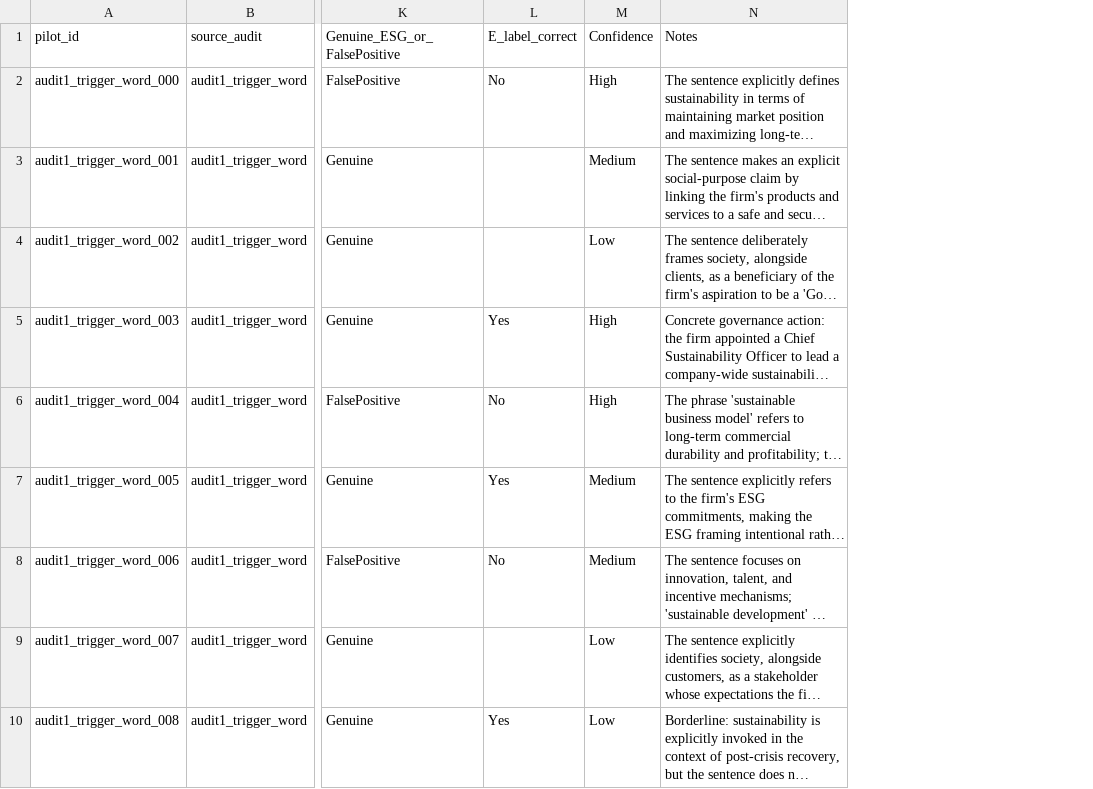
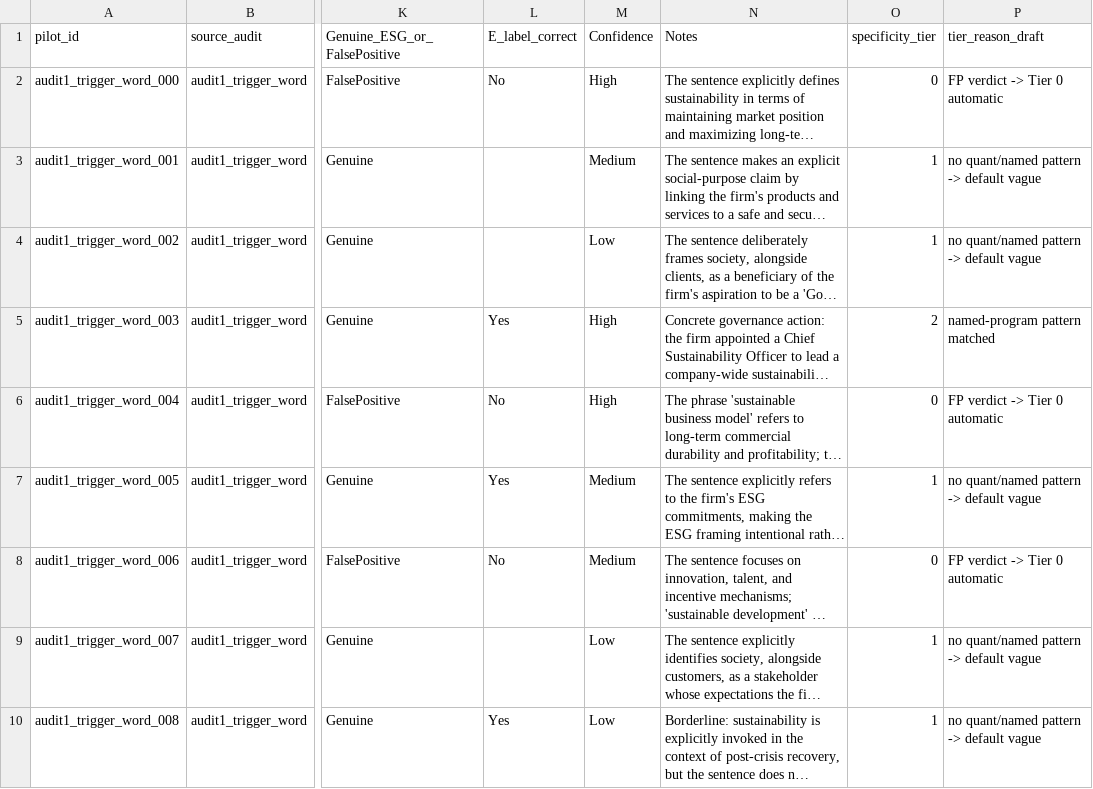
Before and after one commit to jackty9/PhD2_ESG_Value_Research, a CSV file: pilot_groundtruth_combined.csv, drawn as a sheet; only a part is shown, gaps mark what is left out; long unchanged cells end in …; the diff names each change by its address in the sheet, - before the commit and + after, or states it on an @@ line.

```diff
--- a/pilot_groundtruth_combined.csv
+++ b/pilot_groundtruth_combined.csv
+column O (specificity_tier), rows 2-10: 0 | 1 | 1 | 2 | 0 | 1 | 0 | 1 | 1
+column P (tier_reason_draft), rows 2-10: FP verdict -> Tier 0 automatic | no quant/named pattern -> default vague | no quant/named pattern -> default vague | named-program pattern matched | FP verdict -> Tier 0 automatic | no quant/named pattern -> default vague | FP verdict -> Tier 0 automatic | no quant/named pattern -> default vague | no quant/named pattern -> default vague
```
Also changed, not shown: 2 other files.
